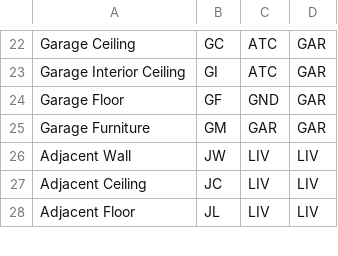
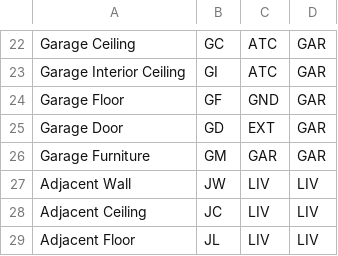
Before and after one commit to NREL/OCHRE, a CSV file: defaults/Envelope/Envelope Boundaries.csv, drawn as a sheet; only a part is shown, gaps mark what is left out; the diff names each change by its address in the sheet, - before the commit and + after, or states it on an @@ line.

Commit message:
adding garage door materials

```diff
--- a/defaults/Envelope/Envelope Boundaries.csv
+++ b/defaults/Envelope/Envelope Boundaries.csv
+row 25: Garage Door | GD | EXT | GAR
```
Also changed, not shown: 1 other file.
